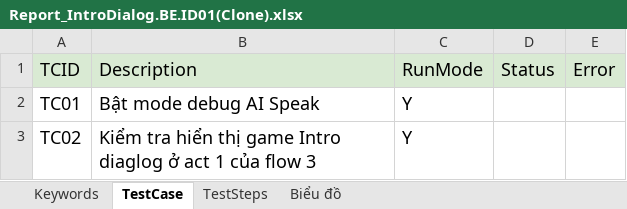
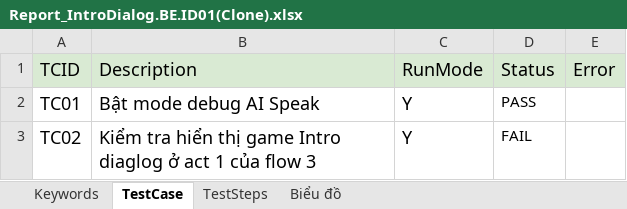
Before and after one commit to lenga44/keyworddriven.monkey.game, an Excel workbook: src/main/java/testcases/Report_IntroDialog.BE.ID01(Clone).xlsx, sheet TestCase, drawn as a sheet; values as stored, in another font and other column widths than the file's, no borders; charts and pictures and conditional formats not drawn; the diff names each change by its address in the sheet, - before the commit and + after, or states it on an @@ line.

```diff
--- a/src/main/java/testcases/Report_IntroDialog.BE.ID01(Clone).xlsx (sheet TestCase)
+++ b/src/main/java/testcases/Report_IntroDialog.BE.ID01(Clone).xlsx (sheet TestCase)
-D2 (Status): (empty)
+D2 (Status): PASS
-D3 (Status): (empty)
+D3 (Status): FAIL
```
Also changed, not shown: sheet TestSteps, hidden cells, charts or pictures, src/main/java/testcases/Scope.xlsx, 4 other files.
